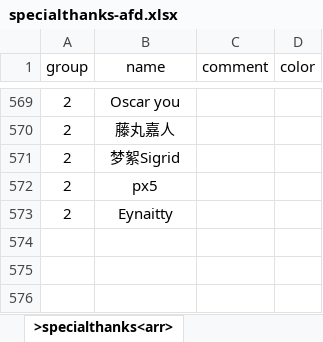
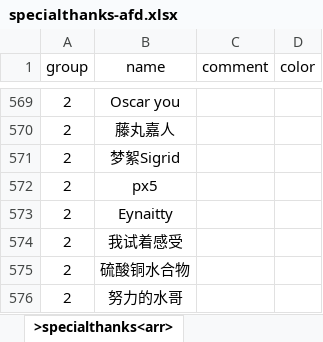
Before and after one commit to xiesean/lifeRestart, an Excel workbook: data/specialthanks-afd.xlsx, sheet >specialthanks<arr>, drawn as a sheet; only a part is shown, gaps mark what is left out; values as stored, in another font and other column widths than the file's, no borders; the diff names each change by its address in the sheet, - before the commit and + after, or states it on an @@ line.

Commit message:
update specialthanks

```diff
--- a/data/specialthanks-afd.xlsx (sheet >specialthanks<arr>)
+++ b/data/specialthanks-afd.xlsx (sheet >specialthanks<arr>)
+row 574: 2 | 我试着感受
+row 575: 2 | 硫酸铜水合物
+row 576: 2 | 努力的水哥
```
Also changed, not shown: data/specialthanks-dun.xlsx, 1 other file.
